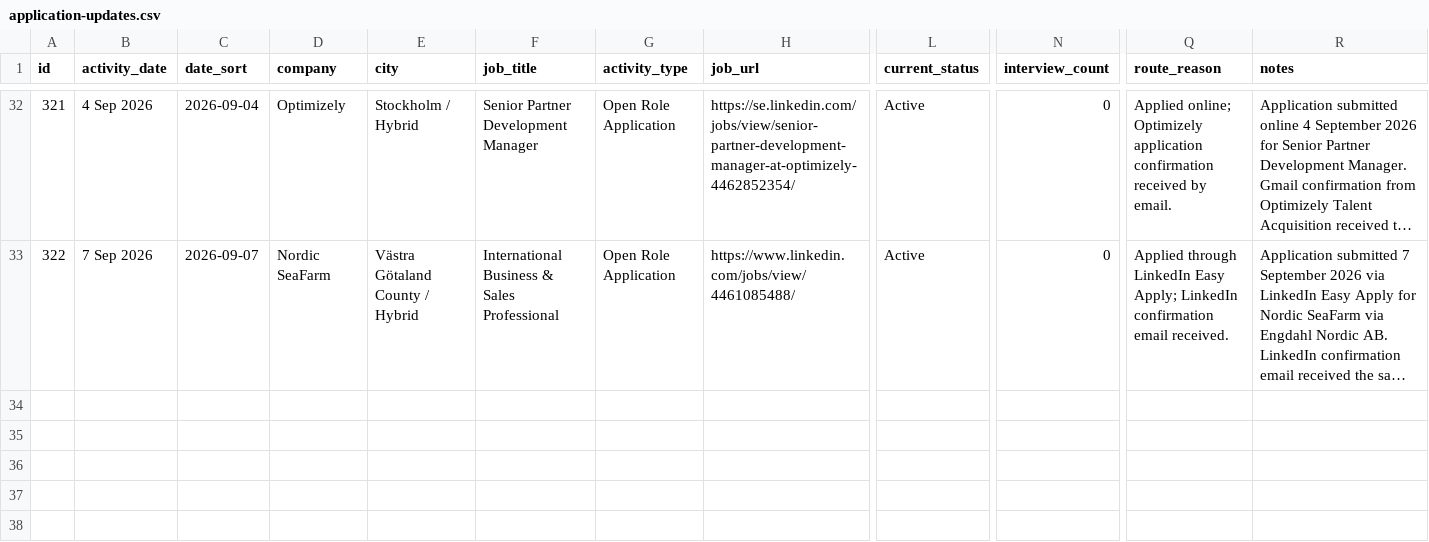
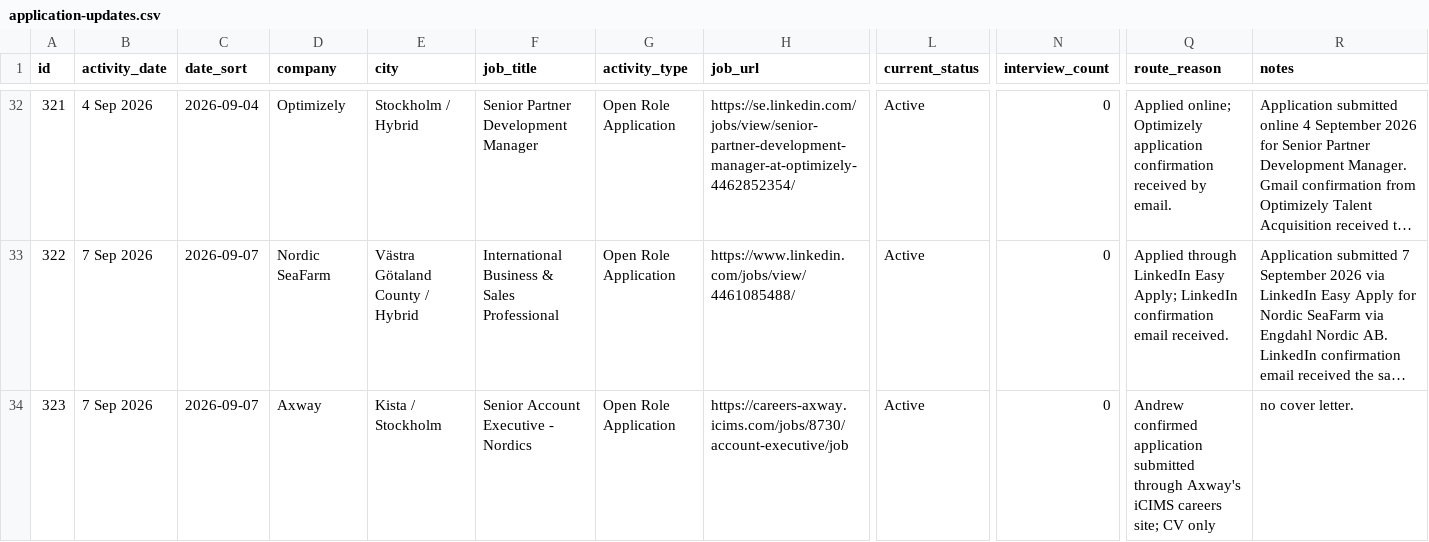
Before and after one commit to Pomeroi9Langmaid/Job-Hunting, a CSV file: data/application-updates.csv, drawn as a sheet; only a part is shown, gaps mark what is left out; long unchanged cells end in …; rows hold the shown columns only; the diff names each change by its address in the sheet, - before the commit and + after, or states it on an @@ line.

Commit message:
Record Axway application

```diff
--- a/data/application-updates.csv
+++ b/data/application-updates.csv
+row 34: 323 | 7 Sep 2026 | 2026-09-07 | Axway | Kista / Stockholm | Senior Account Executive - Nordics | Open Role Application | https://careers-axway.icims.com/jobs/8730/account-executive/job | Active | 0 | Andrew confirmed application submitted through Axway's iCIMS careers site; CV only | no cover letter.
```
